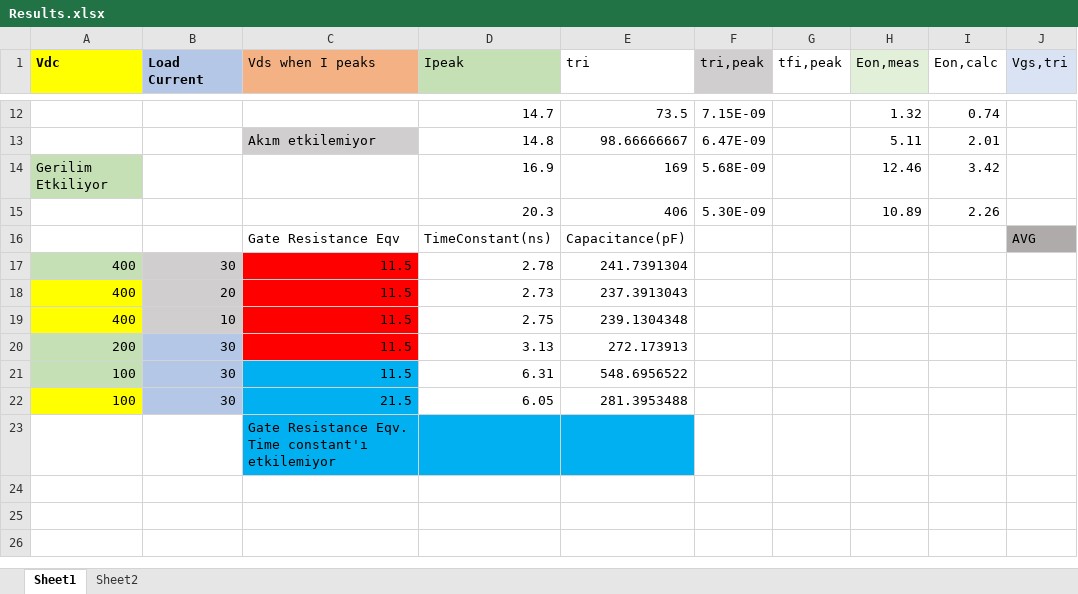
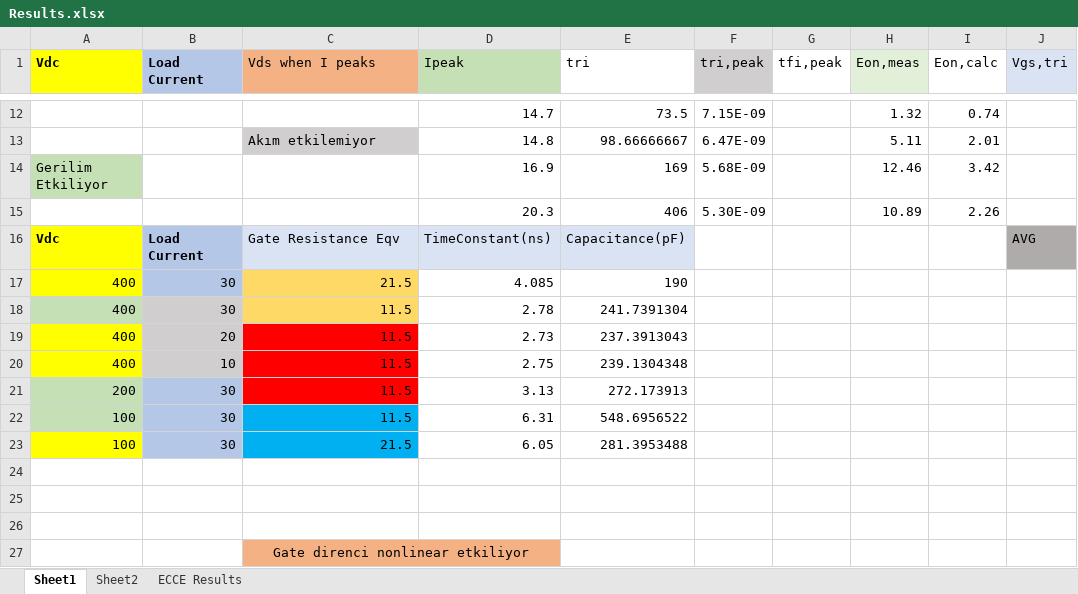
Before and after one commit to hakanpolat/IMMD, an Excel workbook: Project/3501/Furkan/GaN Model/AllDetailsIncluded/Results.xlsx, sheet Sheet1, drawn as a sheet; only a part is shown, gaps mark what is left out; values as stored, in another font and other column widths than the file's, no borders; charts and pictures not drawn; addresses are those after the commit; rows hold the shown columns only; the diff names each change by its address in the sheet, - before the commit and + after, or states it on an @@ line.

Commit message:
Energy and time results for each model are obtained and they are given in Results excel file, sheet 3. @mesutto Bunları ayarladım hocam, yarın yazımına başlayacağım.

```diff
--- a/Project/3501/Furkan/GaN Model/AllDetailsIncluded/Results.xlsx (sheet Sheet1)
+++ b/Project/3501/Furkan/GaN Model/AllDetailsIncluded/Results.xlsx (sheet Sheet1)
+sheet tab: ECCE Results
-A16 (Vdc): (empty)
+A16 (Vdc): Vdc
-A16 fill: none
+A16 fill: #FFFF00
-B16 (Load Current): (empty)
+B16 (Load Current): Load Current
-B16 fill: none
+B16 fill: #B4C7E7
-C16:E16 fill: none
+C16:E16 fill: #DAE3F3
+row 17: 400 | 30 | 21.5 | 4.085 | 190
-C18 fill: #FF0000
+C18 fill: #FFD966
+row 24: (empty)
+row 25: (empty)
+row 26: (empty)
-C27 (Vds when I peaks): Gate Resistance Eqv. Time constant'ı etkilemiyor
+C27 (Vds when I peaks): Gate direnci nonlinear etkiliyor
-C27:D27 fill: #00B0F0
+C27:D27 fill: #F4B183
-C27 alignment: left
+C27 alignment: center
+C27:D27 merged
-E27 fill: #00B0F0
+E27 fill: none
```
Also changed, not shown: formulas that keep their value, charts or pictures, 2 other files.
